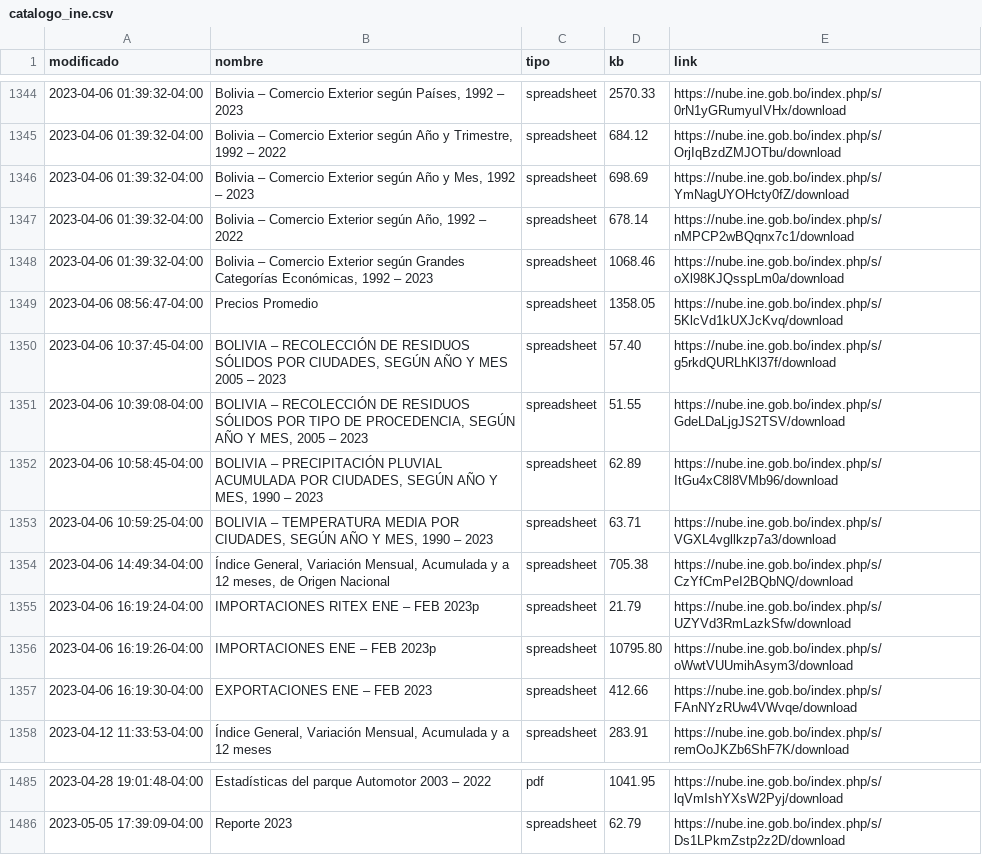
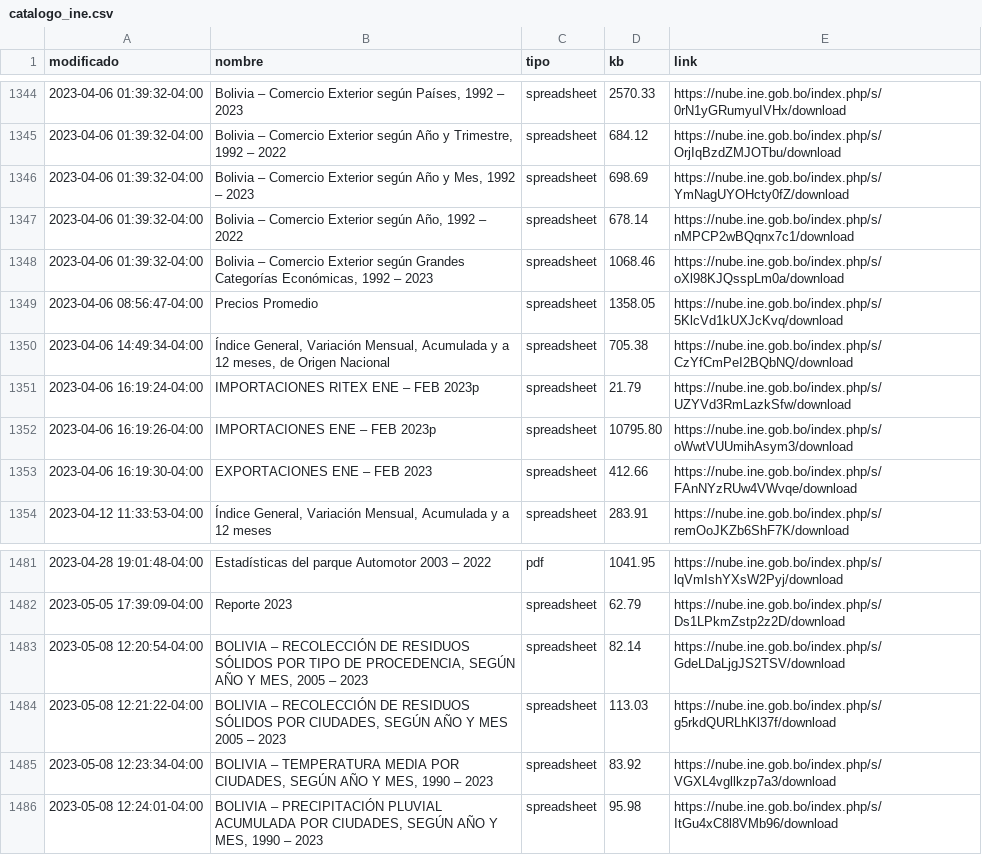
Before and after one commit to mauforonda/catalogo-ine, a CSV file: catalogo_ine.csv, drawn as a sheet; only a part is shown, gaps mark what is left out.

```diff
--- a/catalogo_ine.csv
+++ b/catalogo_ine.csv
@@ -1351,6 +1351,2 @@ modificado,nombre,tipo,kb,link
 2023-04-06 08:56:47-04:00,Precios Promedio,spreadsheet,1358.05,https://nube.ine.gob.bo/index.php/s/5KlcVd1kUXJcKvq/download
-2023-04-06 10:37:45-04:00,"BOLIVIA – RECOLECCIÓN DE RESIDUOS SÓLIDOS POR CIUDADES, SEGÚN AÑO Y MES 2005 – 2023",spreadsheet,57.40,https://nube.ine.gob.bo/index.php/s/g5rkdQURLhKl37f/download
-2023-04-06 10:39:08-04:00,"BOLIVIA – RECOLECCIÓN DE RESIDUOS SÓLIDOS POR TIPO DE PROCEDENCIA, SEGÚN AÑO Y MES, 2005 – 2023",spreadsheet,51.55,https://nube.ine.gob.bo/index.php/s/GdeLDaLjgJS2TSV/download
-2023-04-06 10:58:45-04:00,"BOLIVIA – PRECIPITACIÓN PLUVIAL ACUMULADA POR CIUDADES, SEGÚN AÑO Y MES, 1990 – 2023",spreadsheet,62.89,https://nube.ine.gob.bo/index.php/s/ItGu4xC8l8VMb96/download
-2023-04-06 10:59:25-04:00,"BOLIVIA – TEMPERATURA MEDIA POR CIUDADES, SEGÚN AÑO Y MES, 1990 – 2023",spreadsheet,63.71,https://nube.ine.gob.bo/index.php/s/VGXL4vgllkzp7a3/download
 2023-04-06 14:49:34-04:00,"Índice General, Variación Mensual, Acumulada y a 12 meses, de Origen Nacional",spreadsheet,705.38,https://nube.ine.gob.bo/index.php/s/CzYfCmPeI2BQbNQ/download
@@ -1488 +1484,5 @@ modificado,nombre,tipo,kb,link
 2023-05-05 17:39:09-04:00,Reporte 2023,spreadsheet,62.79,https://nube.ine.gob.bo/index.php/s/Ds1LPkmZstp2z2D/download
+2023-05-08 12:20:54-04:00,"BOLIVIA – RECOLECCIÓN DE RESIDUOS SÓLIDOS POR TIPO DE PROCEDENCIA, SEGÚN AÑO Y MES, 2005 – 2023",spreadsheet,82.14,https://nube.ine.gob.bo/index.php/s/GdeLDaLjgJS2TSV/download
+2023-05-08 12:21:22-04:00,"BOLIVIA – RECOLECCIÓN DE RESIDUOS SÓLIDOS POR CIUDADES, SEGÚN AÑO Y MES 2005 – 2023",spreadsheet,113.03,https://nube.ine.gob.bo/index.php/s/g5rkdQURLhKl37f/download
+2023-05-08 12:23:34-04:00,"BOLIVIA – TEMPERATURA MEDIA POR CIUDADES, SEGÚN AÑO Y MES, 1990 – 2023",spreadsheet,83.92,https://nube.ine.gob.bo/index.php/s/VGXL4vgllkzp7a3/download
+2023-05-08 12:24:01-04:00,"BOLIVIA – PRECIPITACIÓN PLUVIAL ACUMULADA POR CIUDADES, SEGÚN AÑO Y MES, 1990 – 2023",spreadsheet,95.98,https://nube.ine.gob.bo/index.php/s/ItGu4xC8l8VMb96/download
```
Also changed, not shown: catalogo_ine_historial.csv.
